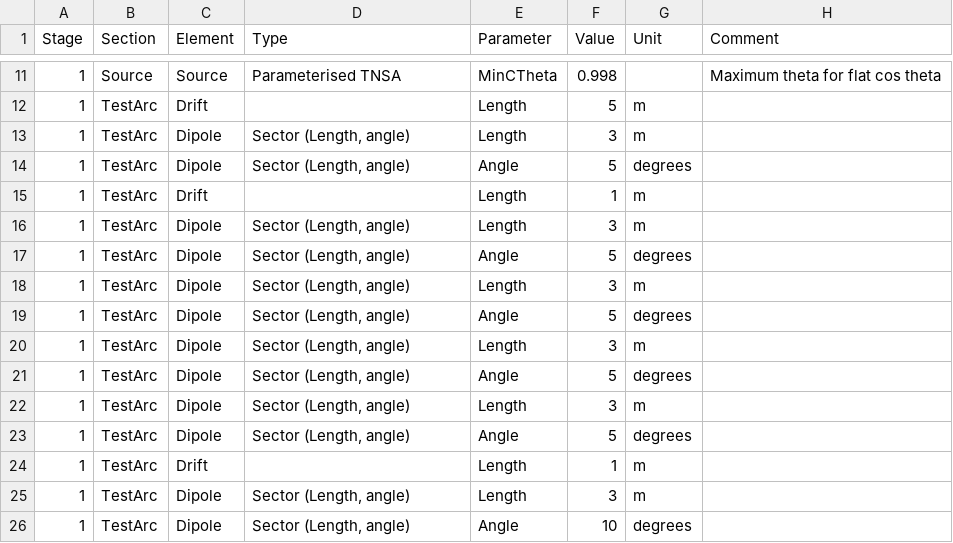
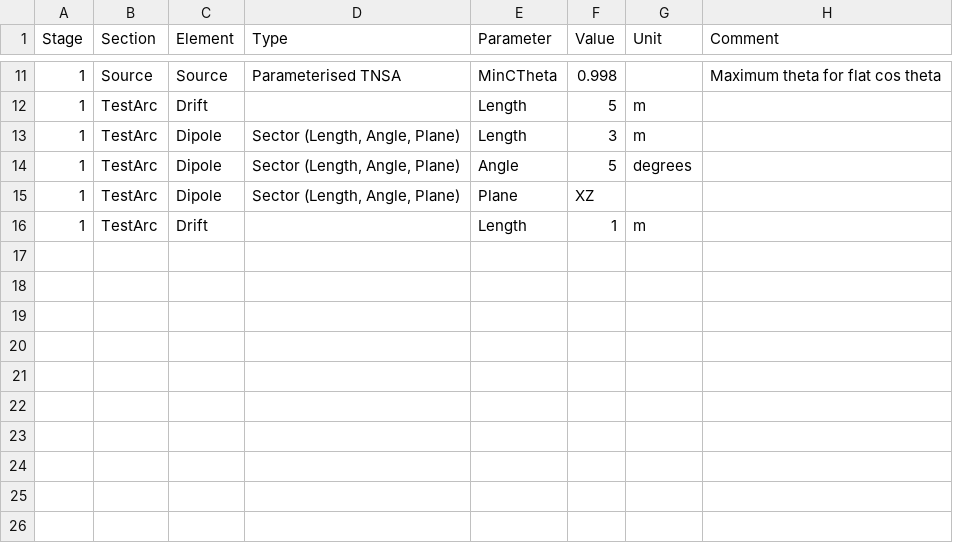
Before and after one commit to ImperialCollegeLondon/LhARAlinearOptics, a CSV file: 11-Parameters/DipoleTest.csv, drawn as a sheet; only a part is shown, gaps mark what is left out.

Commit message:
Specification of Dipole Angle in Initialisation Fixes #18

```diff
--- a/11-Parameters/DipoleTest.csv
+++ b/11-Parameters/DipoleTest.csv
@@ -12,15 +12,5 @@
 1,TestArc,Drift,,Length,5,m,
-1,TestArc,Dipole,"Sector (Length, angle)",Length,3,m,
-1,TestArc,Dipole,"Sector (Length, angle)",Angle,5,degrees,
+1,TestArc,Dipole,"Sector (Length, Angle, Plane)",Length,3,m,
+1,TestArc,Dipole,"Sector (Length, Angle, Plane)",Angle,5,degrees,
+1,TestArc,Dipole,"Sector (Length, Angle, Plane)",Plane,XZ,,
 1,TestArc,Drift,,Length,1,m,
-1,TestArc,Dipole,"Sector (Length, angle)",Length,3,m,
-1,TestArc,Dipole,"Sector (Length, angle)",Angle,5,degrees,
-1,TestArc,Dipole,"Sector (Length, angle)",Length,3,m,
-1,TestArc,Dipole,"Sector (Length, angle)",Angle,5,degrees,
-1,TestArc,Dipole,"Sector (Length, angle)",Length,3,m,
-1,TestArc,Dipole,"Sector (Length, angle)",Angle,5,degrees,
-1,TestArc,Dipole,"Sector (Length, angle)",Length,3,m,
-1,TestArc,Dipole,"Sector (Length, angle)",Angle,5,degrees,
-1,TestArc,Drift,,Length,1,m,
-1,TestArc,Dipole,"Sector (Length, angle)",Length,3,m,
-1,TestArc,Dipole,"Sector (Length, angle)",Angle,10,degrees,
```
Also changed, not shown: 3 other files.
